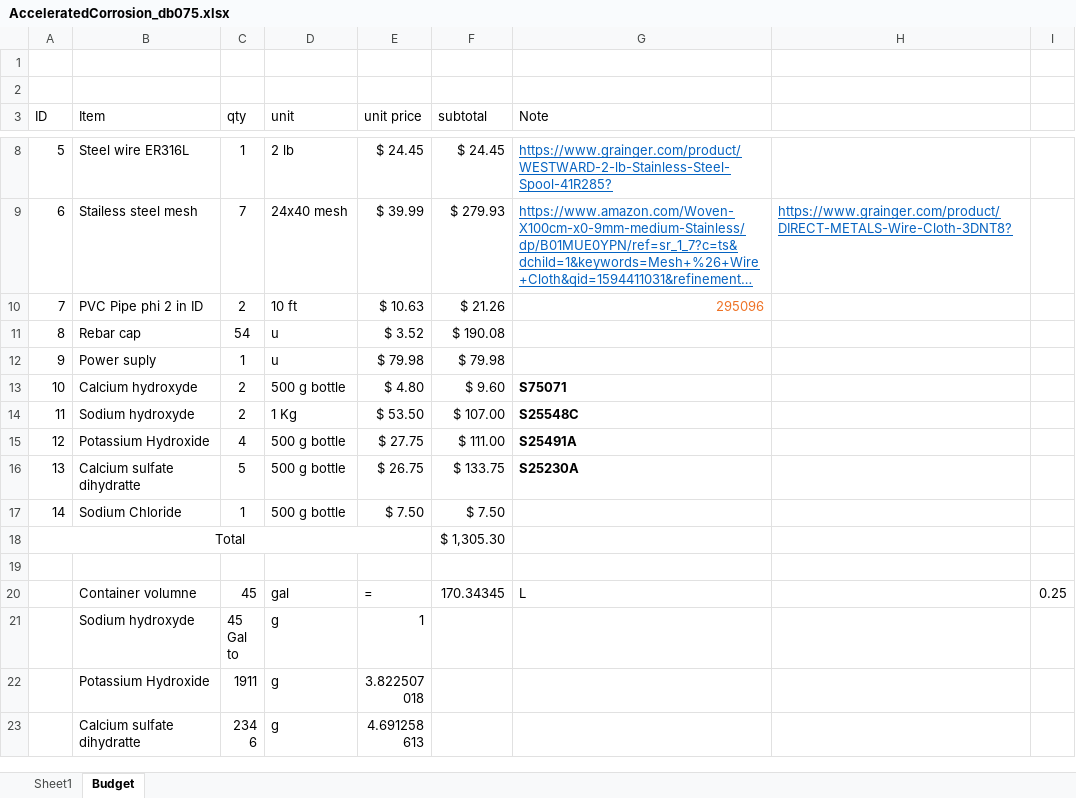
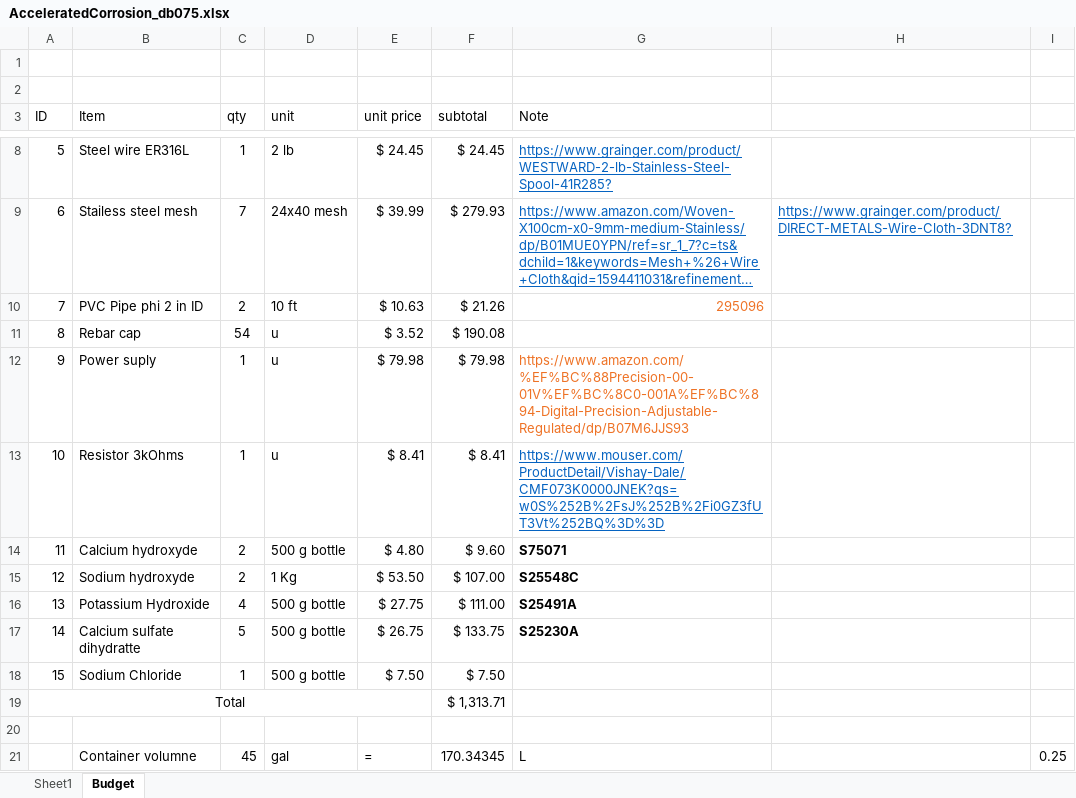
Before and after one commit to vacalderon/Thesis, an Excel workbook: VAC Prelim 2.0/Chapter-4/tables/AcceleratedCorrosion_db075.xlsx, sheet Budget, drawn as a sheet; only a part is shown, gaps mark what is left out; the shorter side is filled out with more unchanged rows; long unchanged cells end in …; values as stored, in another font and other column widths than the file's, no borders; addresses are those after the commit; the diff names each change by its address in the sheet, - before the commit and + after, or states it on an @@ line.

Commit message:
Budget update - Resistor was added

```diff
--- a/VAC Prelim 2.0/Chapter-4/tables/AcceleratedCorrosion_db075.xlsx (sheet Budget)
+++ b/VAC Prelim 2.0/Chapter-4/tables/AcceleratedCorrosion_db075.xlsx (sheet Budget)
-G12 (Note): (empty)
+G12 (Note): https://www.amazon.com/%EF%BC%88Precision-00-01V%EF%BC%8C0-001A%EF%BC%894-Digital-Precision-Adjustable-Regulated/dp/B07M6JJS93
+row 13: 10 | Resistor 3kOhms | 1 | u | $ 8.41 | $ 8.41 | https://www.mouser.com/ProductDetail/Vishay-Dale/CMF073K0000JNEK?qs=w0S%252B%2FsJ%252B%2Fi0GZ3fUT3Vt%252BQ%3D%3D
@@ column A (ID) renumbered between rows 14 and 18 @@
-F19 (subtotal): $ 1,305.30
+F19 (subtotal): $ 1,313.71
```
Also changed, not shown: formulas that keep their value.
